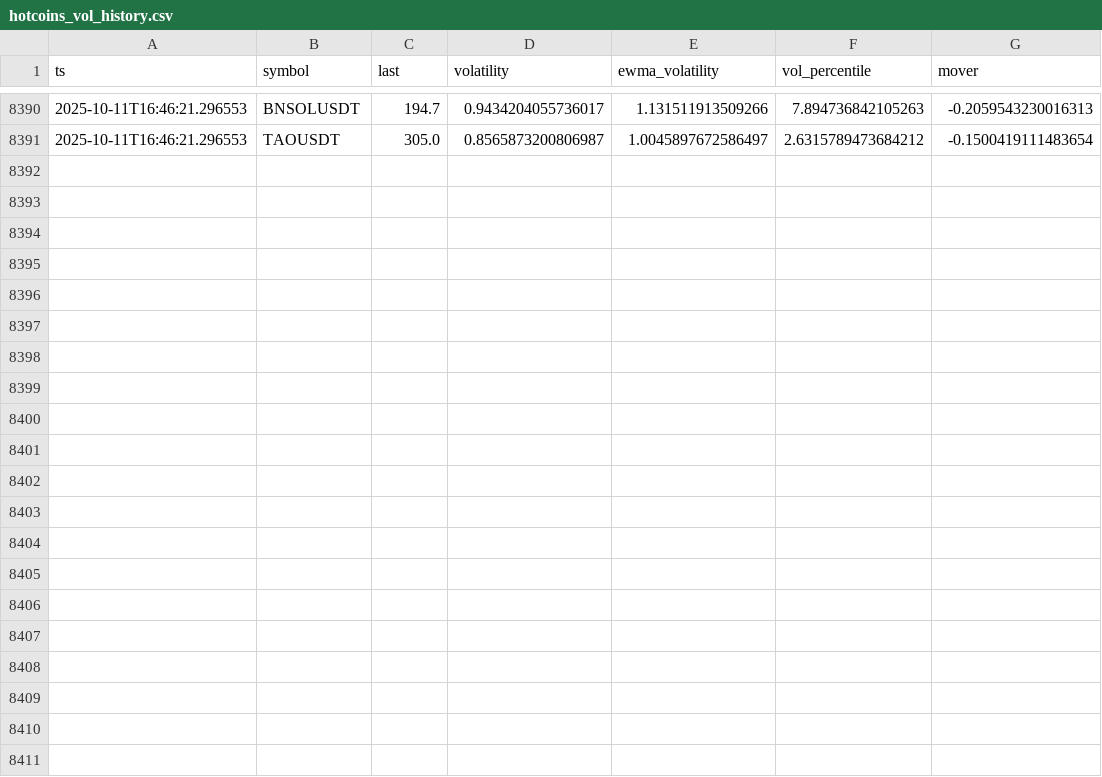
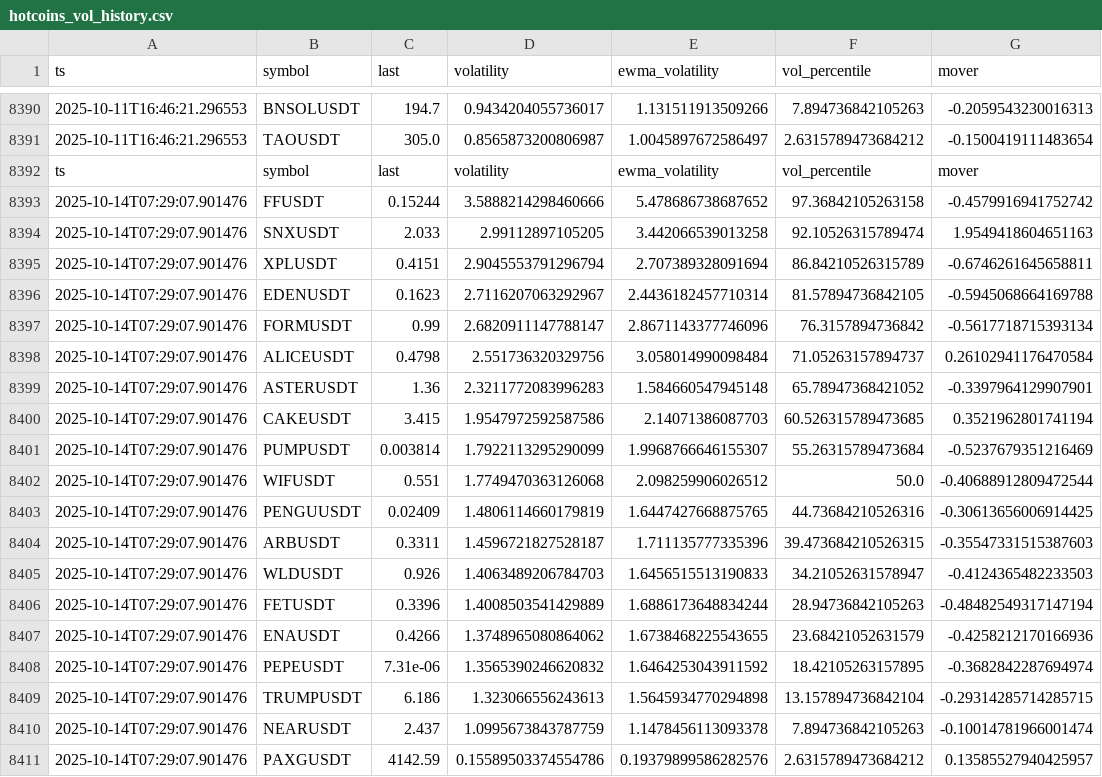
Before and after one commit to dannyspk/arbitra-backend, a CSV file: var/hotcoins_vol_history.csv, drawn as a sheet; only a part is shown, gaps mark what is left out; the diff names each change by its address in the sheet, - before the commit and + after, or states it on an @@ line.

```diff
--- a/var/hotcoins_vol_history.csv
+++ b/var/hotcoins_vol_history.csv
+row 8392: ts | symbol | last | volatility | ewma_volatility | vol_percentile | mover
+row 8393: 2025-10-14T07:29:07.901476 | FFUSDT | 0.15244 | 3.5888214298460666 | 5.478686738687652 | 97.36842105263158 | -0.4579916941752742
+row 8394: 2025-10-14T07:29:07.901476 | SNXUSDT | 2.033 | 2.99112897105205 | 3.442066539013258 | 92.10526315789474 | 1.9549418604651163
+row 8395: 2025-10-14T07:29:07.901476 | XPLUSDT | 0.4151 | 2.9045553791296794 | 2.707389328091694 | 86.84210526315789 | -0.6746261645658811
+row 8396: 2025-10-14T07:29:07.901476 | EDENUSDT | 0.1623 | 2.7116207063292967 | 2.4436182457710314 | 81.57894736842105 | -0.5945068664169788
+row 8397: 2025-10-14T07:29:07.901476 | FORMUSDT | 0.99 | 2.6820911147788147 | 2.8671143377746096 | 76.3157894736842 | -0.5617718715393134
+row 8398: 2025-10-14T07:29:07.901476 | ALICEUSDT | 0.4798 | 2.551736320329756 | 3.058014990098484 | 71.05263157894737 | 0.26102941176470584
+row 8399: 2025-10-14T07:29:07.901476 | ASTERUSDT | 1.36 | 2.3211772083996283 | 1.584660547945148 | 65.78947368421052 | -0.3397964129907901
+row 8400: 2025-10-14T07:29:07.901476 | CAKEUSDT | 3.415 | 1.9547972592587586 | 2.14071386087703 | 60.526315789473685 | 0.3521962801741194
+row 8401: 2025-10-14T07:29:07.901476 | PUMPUSDT | 0.003814 | 1.7922113295290099 | 1.9968766646155307 | 55.26315789473684 | -0.5237679351216469
+row 8402: 2025-10-14T07:29:07.901476 | WIFUSDT | 0.551 | 1.7749470363126068 | 2.098259906026512 | 50.0 | -0.40688912809472544
+row 8403: 2025-10-14T07:29:07.901476 | PENGUUSDT | 0.02409 | 1.4806114660179819 | 1.6447427668875765 | 44.73684210526316 | -0.30613656006914425
+row 8404: 2025-10-14T07:29:07.901476 | ARBUSDT | 0.3311 | 1.4596721827528187 | 1.711135777335396 | 39.473684210526315 | -0.35547331515387603
+row 8405: 2025-10-14T07:29:07.901476 | WLDUSDT | 0.926 | 1.4063489206784703 | 1.6456515513190833 | 34.21052631578947 | -0.4124365482233503
+row 8406: 2025-10-14T07:29:07.901476 | FETUSDT | 0.3396 | 1.4008503541429889 | 1.6886173648834244 | 28.94736842105263 | -0.48482549317147194
+row 8407: 2025-10-14T07:29:07.901476 | ENAUSDT | 0.4266 | 1.3748965080864062 | 1.6738468225543655 | 23.68421052631579 | -0.4258212170166936
+row 8408: 2025-10-14T07:29:07.901476 | PEPEUSDT | 7.31e-06 | 1.3565390246620832 | 1.6464253043911592 | 18.42105263157895 | -0.3682842287694974
+row 8409: 2025-10-14T07:29:07.901476 | TRUMPUSDT | 6.186 | 1.323066556243613 | 1.5645934770294898 | 13.157894736842104 | -0.29314285714285715
+row 8410: 2025-10-14T07:29:07.901476 | NEARUSDT | 2.437 | 1.0995673843787759 | 1.1478456113093378 | 7.894736842105263 | -0.10014781966001474
+row 8411: 2025-10-14T07:29:07.901476 | PAXGUSDT | 4142.59 | 0.15589503374554786 | 0.19379899586282576 | 2.6315789473684212 | 0.13585527940425957
```
Also changed, not shown: 35 other files.
